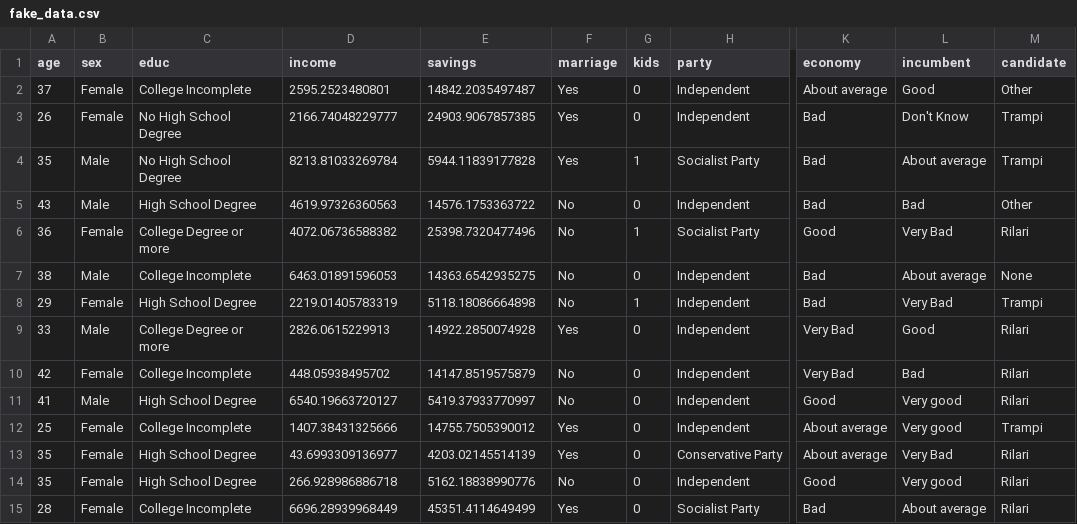
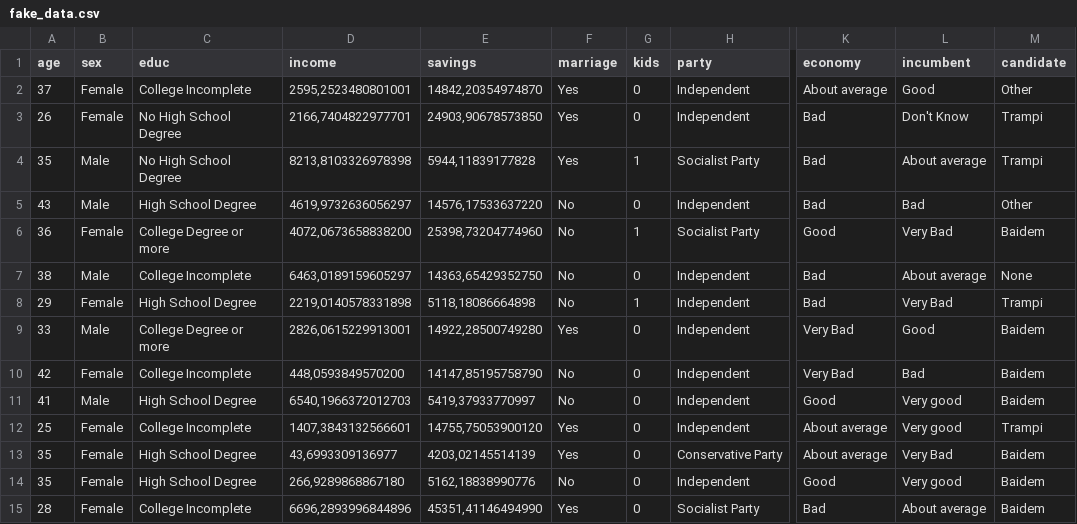
Before and after one commit to thiagomeireles/cebrap_programacaoR_2021, a CSV file: data/fake_data.csv, drawn as a sheet; only a part is shown, gaps mark what is left out; the diff covers the shown part only; the diff names each change by its address in the sheet, - before the commit and + after, or states it on an @@ line.

Commit message:
update fake data

```diff
--- a/data/fake_data.csv
+++ b/data/fake_data.csv
-D2 (income): 2595.2523480801
+D2 (income): 2595,2523480801001
-E2 (savings): 14842.2035497487
+E2 (savings): 14842,20354974870
-D3 (income): 2166.74048229777
+D3 (income): 2166,7404822977701
-E3 (savings): 24903.9067857385
+E3 (savings): 24903,90678573850
-D4 (income): 8213.81033269784
+D4 (income): 8213,8103326978398
-E4 (savings): 5944.11839177828
+E4 (savings): 5944,11839177828
-D5 (income): 4619.97326360563
+D5 (income): 4619,9732636056297
-E5 (savings): 14576.1753363722
+E5 (savings): 14576,17533637220
-D6 (income): 4072.06736588382
+D6 (income): 4072,0673658838200
-E6 (savings): 25398.7320477496
+E6 (savings): 25398,73204774960
-M6 (candidate): Rilari
+M6 (candidate): Baidem
-D7 (income): 6463.01891596053
+D7 (income): 6463,0189159605297
-E7 (savings): 14363.6542935275
+E7 (savings): 14363,65429352750
-D8 (income): 2219.01405783319
+D8 (income): 2219,0140578331898
-E8 (savings): 5118.18086664898
+E8 (savings): 5118,18086664898
-D9 (income): 2826.0615229913
+D9 (income): 2826,0615229913001
-E9 (savings): 14922.2850074928
+E9 (savings): 14922,28500749280
-M9:M11 (candidate): Rilari
+M9:M11 (candidate): Baidem
-D10 (income): 448.05938495702
+D10 (income): 448,0593849570200
-E10 (savings): 14147.8519575879
+E10 (savings): 14147,85195758790
-D11 (income): 6540.19663720127
+D11 (income): 6540,1966372012703
-E11 (savings): 5419.37933770997
+E11 (savings): 5419,37933770997
-D12 (income): 1407.38431325666
+D12 (income): 1407,3843132566601
-E12 (savings): 14755.7505390012
+E12 (savings): 14755,75053900120
-D13 (income): 43.6993309136977
+D13 (income): 43,6993309136977
-E13 (savings): 4203.02145514139
+E13 (savings): 4203,02145514139
-M13:M15 (candidate): Rilari
+M13:M15 (candidate): Baidem
-D14 (income): 266.928986886718
+D14 (income): 266,9289868867180
-E14 (savings): 5162.18838990776
+E14 (savings): 5162,18838990776
-D15 (income): 6696.28939968449
+D15 (income): 6696,2893996844896
-E15 (savings): 45351.4114649499
+E15 (savings): 45351,41146494990
```
Also changed, not shown: 38 edited cells elsewhere in this file.
